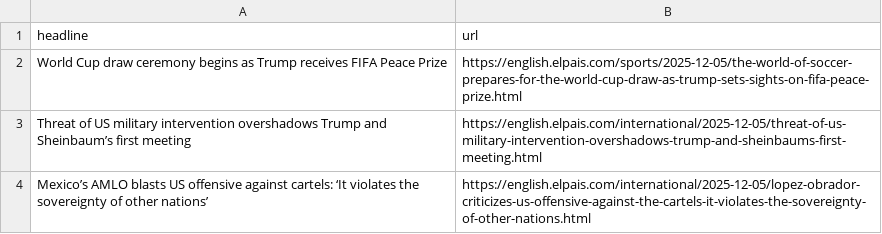
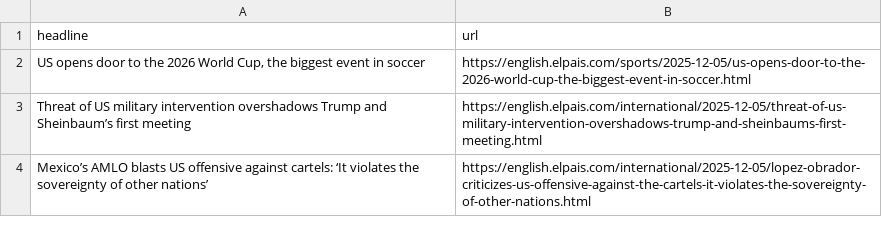
Before and after one commit to sa3991/el-pais-autoscraper, a CSV file: headlines.csv, drawn as a sheet; only a part is shown.

```diff
--- a/headlines.csv
+++ b/headlines.csv
@@ -1,3 +1,3 @@
 headline,url
-World Cup draw ceremony begins as Trump receives FIFA Peace Prize,https://english.elpais.com/sports/2025-12-05/the-world-of-soccer-prepares-for-the-world-cup-draw-as-trump-sets-sights-on-fifa-peace-prize.html
+"US opens door to the 2026 World Cup, the biggest event in soccer",https://english.elpais.com/sports/2025-12-05/us-opens-door-to-the-2026-world-cup-the-biggest-event-in-soccer.html
 Threat of US military intervention overshadows Trump and Sheinbaum’s first meeting,https://english.elpais.com/international/2025-12-05/threat-of-us-military-intervention-overshadows-trump-and-sheinbaums-first-meeting.html
```
